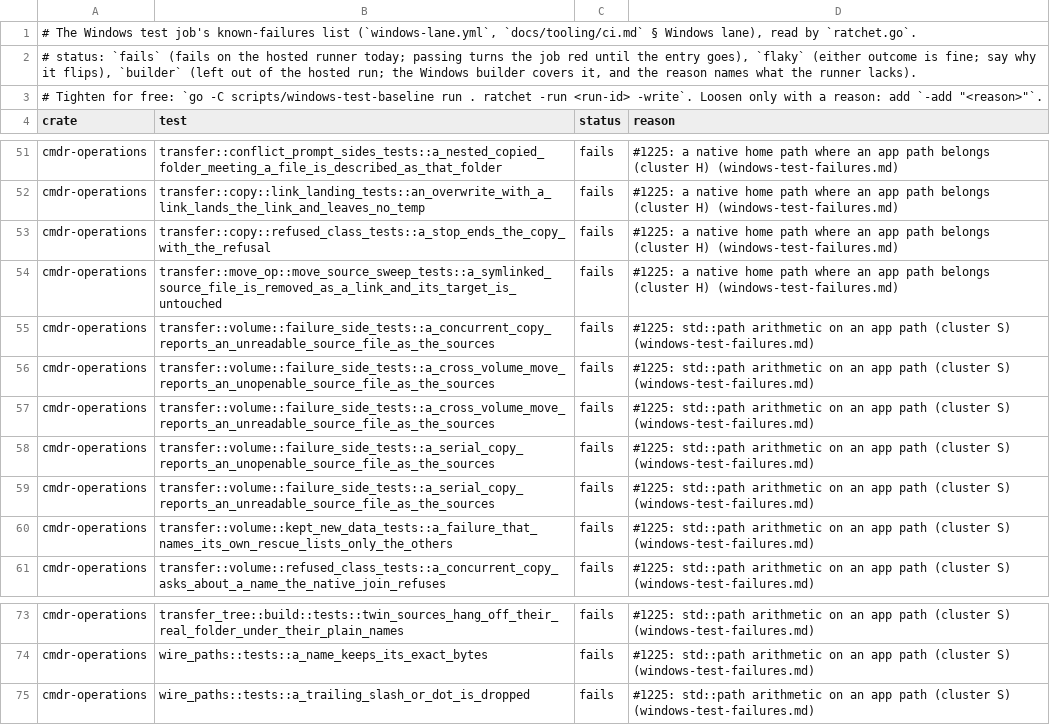
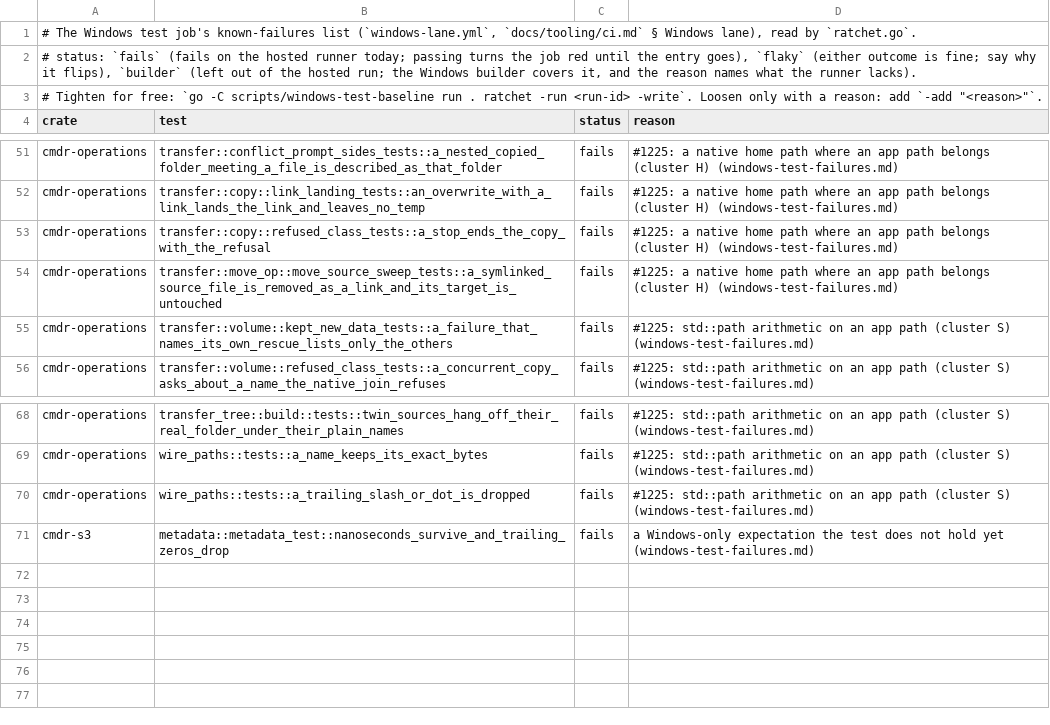
Before and after one commit to getcmdr/cmdr, a TSV file: scripts/windows-test-baseline/ci-known-failures.tsv, drawn as a sheet; only a part is shown, gaps mark what is left out; removed rows and columns are numbered as before the commit, all else as after; the diff names each change by its address in the sheet, - before the commit and + after, or states it on an @@ line.

Commit message:
fix(windows): a local destination the OS spells (`C:\x\dst`) anchors again, and a Windows archive's native rows walk as they always did, so the typed anchor and the walk's typed door refuse only what names no place (refs #1225, #942)
- `resolve_dest_path`: when the typed anchor refuses a LOCAL volume's text, it reads it through `AppPathBuf::from_native_unicode` and anchors that, as the `std::path` anchor took a native path. On macOS and Linux a native path is app text already, so nothing changes there. The Windows lane's 13 `named_leaves_volume_tests` and six `routing_table_tests` cells and the app's `copy_snapshot_out_tests` cell hand their tempdir natively.
- `AppPath::from_listed_row`: canonical text is the typed value; ANY other row (an archive's relative `dir/a.txt`, a Windows archive's native `C:\x\a.zip\dir`, a loose `//x`) is the bridge value it always was; only an empty or `..` row is refused. It refused the Windows archive rows, which failed the extract arm of the safe-replace and swap-outage grids.
- `ci-known-failures.tsv`: seven cells pass now (`wire_paths`' two, `failure_side_tests`' five), dropped with the ratchet's `-write`.

```diff
--- a/scripts/windows-test-baseline/ci-known-failures.tsv
+++ b/scripts/windows-test-baseline/ci-known-failures.tsv
-row 55: cmdr-operations | transfer::volume::failure_side_tests::a_concurrent_copy_reports_an_unreadable_source_file_as_the_sources | fails | #1225: std::path arithmetic on an app path (cluster S) (windows-test-failures.md)
-row 56: cmdr-operations | transfer::volume::failure_side_tests::a_cross_volume_move_reports_an_unopenable_source_file_as_the_sources | fails | #1225: std::path arithmetic on an app path (cluster S) (windows-test-failures.md)
-row 57: cmdr-operations | transfer::volume::failure_side_tests::a_cross_volume_move_reports_an_unreadable_source_file_as_the_sources | fails | #1225: std::path arithmetic on an app path (cluster S) (windows-test-failures.md)
-row 58: cmdr-operations | transfer::volume::failure_side_tests::a_serial_copy_reports_an_unopenable_source_file_as_the_sources | fails | #1225: std::path arithmetic on an app path (cluster S) (windows-test-failures.md)
-row 59: cmdr-operations | transfer::volume::failure_side_tests::a_serial_copy_reports_an_unreadable_source_file_as_the_sources | fails | #1225: std::path arithmetic on an app path (cluster S) (windows-test-failures.md)
+row 71: cmdr-s3 | metadata::metadata_test::nanoseconds_survive_and_trailing_zeros_drop | fails | a Windows-only expectation the test does not hold yet (windows-test-failures.md)
```
Also changed, not shown: 6 other files.
